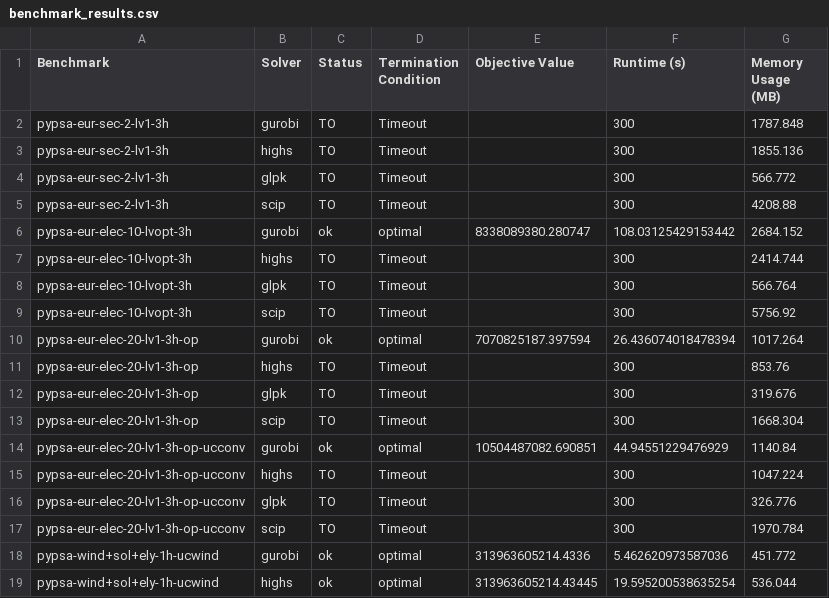
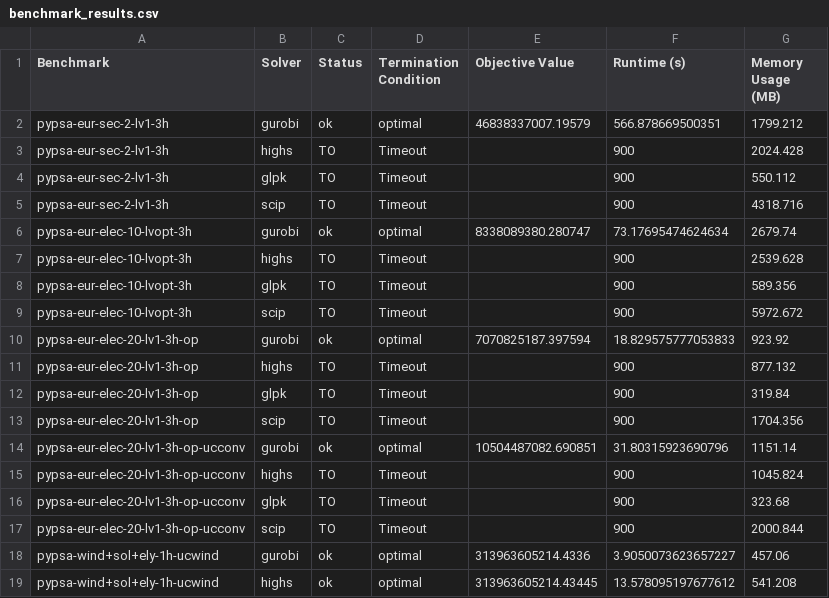
Before and after one commit to open-energy-transition/solver-benchmark, a CSV file: results/benchmark_results.csv, drawn as a sheet; only a part is shown; the diff covers the shown part only.

Commit message:
Increase timeout to 15 min and perform a full run

```diff
--- a/results/benchmark_results.csv
+++ b/results/benchmark_results.csv
@@ -1,19 +1,19 @@
 Benchmark,Solver,Status,Termination Condition,Objective Value,Runtime (s),Memory Usage (MB)
-pypsa-eur-sec-2-lv1-3h,gurobi,TO,Timeout,,300,1787.848
-pypsa-eur-sec-2-lv1-3h,highs,TO,Timeout,,300,1855.136
-pypsa-eur-sec-2-lv1-3h,glpk,TO,Timeout,,300,566.772
-pypsa-eur-sec-2-lv1-3h,scip,TO,Timeout,,300,4208.88
-pypsa-eur-elec-10-lvopt-3h,gurobi,ok,optimal,8338089380.280747,108.03125429153442,2684.152
-pypsa-eur-elec-10-lvopt-3h,highs,TO,Timeout,,300,2414.744
-pypsa-eur-elec-10-lvopt-3h,glpk,TO,Timeout,,300,566.764
-pypsa-eur-elec-10-lvopt-3h,scip,TO,Timeout,,300,5756.92
-pypsa-eur-elec-20-lv1-3h-op,gurobi,ok,optimal,7070825187.397594,26.436074018478394,1017.264
-pypsa-eur-elec-20-lv1-3h-op,highs,TO,Timeout,,300,853.76
-pypsa-eur-elec-20-lv1-3h-op,glpk,TO,Timeout,,300,319.676
-pypsa-eur-elec-20-lv1-3h-op,scip,TO,Timeout,,300,1668.304
-pypsa-eur-elec-20-lv1-3h-op-ucconv,gurobi,ok,optimal,10504487082.690851,44.94551229476929,1140.84
-pypsa-eur-elec-20-lv1-3h-op-ucconv,highs,TO,Timeout,,300,1047.224
-pypsa-eur-elec-20-lv1-3h-op-ucconv,glpk,TO,Timeout,,300,326.776
-pypsa-eur-elec-20-lv1-3h-op-ucconv,scip,TO,Timeout,,300,1970.784
-pypsa-wind+sol+ely-1h-ucwind,gurobi,ok,optimal,313963605214.4336,5.462620973587036,451.772
-pypsa-wind+sol+ely-1h-ucwind,highs,ok,optimal,313963605214.43445,19.595200538635254,536.044
+pypsa-eur-sec-2-lv1-3h,gurobi,ok,optimal,46838337007.19579,566.878669500351,1799.212
+pypsa-eur-sec-2-lv1-3h,highs,TO,Timeout,,900,2024.428
+pypsa-eur-sec-2-lv1-3h,glpk,TO,Timeout,,900,550.112
+pypsa-eur-sec-2-lv1-3h,scip,TO,Timeout,,900,4318.716
+pypsa-eur-elec-10-lvopt-3h,gurobi,ok,optimal,8338089380.280747,73.17695474624634,2679.74
+pypsa-eur-elec-10-lvopt-3h,highs,TO,Timeout,,900,2539.628
+pypsa-eur-elec-10-lvopt-3h,glpk,TO,Timeout,,900,589.356
+pypsa-eur-elec-10-lvopt-3h,scip,TO,Timeout,,900,5972.672
+pypsa-eur-elec-20-lv1-3h-op,gurobi,ok,optimal,7070825187.397594,18.829575777053833,923.92
+pypsa-eur-elec-20-lv1-3h-op,highs,TO,Timeout,,900,877.132
+pypsa-eur-elec-20-lv1-3h-op,glpk,TO,Timeout,,900,319.84
+pypsa-eur-elec-20-lv1-3h-op,scip,TO,Timeout,,900,1704.356
+pypsa-eur-elec-20-lv1-3h-op-ucconv,gurobi,ok,optimal,10504487082.690851,31.80315923690796,1151.14
+pypsa-eur-elec-20-lv1-3h-op-ucconv,highs,TO,Timeout,,900,1045.824
+pypsa-eur-elec-20-lv1-3h-op-ucconv,glpk,TO,Timeout,,900,323.68
+pypsa-eur-elec-20-lv1-3h-op-ucconv,scip,TO,Timeout,,900,2000.844
+pypsa-wind+sol+ely-1h-ucwind,gurobi,ok,optimal,313963605214.4336,3.9050073623657227,457.06
+pypsa-wind+sol+ely-1h-ucwind,highs,ok,optimal,313963605214.43445,13.578095197677612,541.208
```
Also changed, not shown: 12 edited cells elsewhere in this file, results/benchmark_results_mean_stddev.csv, 1 other file.
